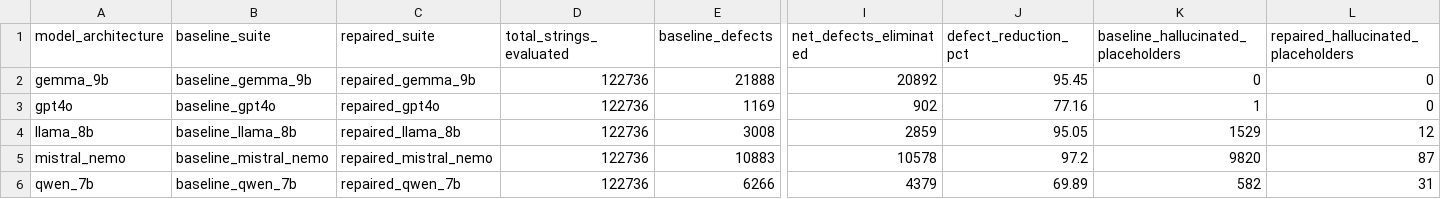
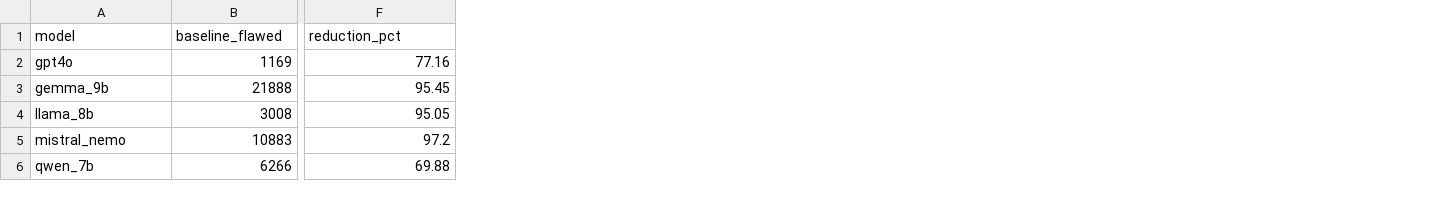
Before and after one commit to Research-SoftwareLocalization/cloud-native-llm-benchmark, a CSV file: reports/model_level_repair_summary.csv, drawn as a sheet; only a part is shown, gaps mark what is left out; removed rows and columns are numbered as before the commit, all else as after; the diff covers the shown part only; the diff names each change by its address in the sheet, - before the commit and + after, or states it on an @@ line.

Commit message:
docs(final): add CometKiwi CSVs, 300-DPI Pareto plots, p-values, and post-QE lockfile [skip ci]

```diff
--- a/reports/model_level_repair_summary.csv
+++ b/reports/model_level_repair_summary.csv
-column B (baseline_suite), row 2: baseline_gemma_9b; rows 4-6: baseline_llama_8b | baseline_mistral_nemo | baseline_qwen_7b
-column C (repaired_suite), row 2: repaired_gemma_9b; rows 4-6: repaired_llama_8b | repaired_mistral_nemo | repaired_qwen_7b
-column D (total_strings_evaluated), row 2: 122736; rows 4-6: all 122736
-column I (net_defects_eliminated), row 2: 20892; rows 4-6: 2859 | 10578 | 4379
-column K, rows 1-2: baseline_hallucinated_placeholders | 0; rows 4-6: 1529 | 9820 | 582
-column L, rows 1-2: repaired_hallucinated_placeholders | 0; rows 4-6: 12 | 87 | 31
-A1: model_architecture
+A1: model
-B1: baseline_defects
+B1: baseline_flawed
-F1: defect_reduction_pct
+F1: reduction_pct
@@ row 3 moved to row 2: gpt4o @@
-F6 (reduction_pct): 69.89
+F6 (reduction_pct): 69.88
```
Also changed, not shown: 1 edited cell elsewhere in this file, 13 other files.
